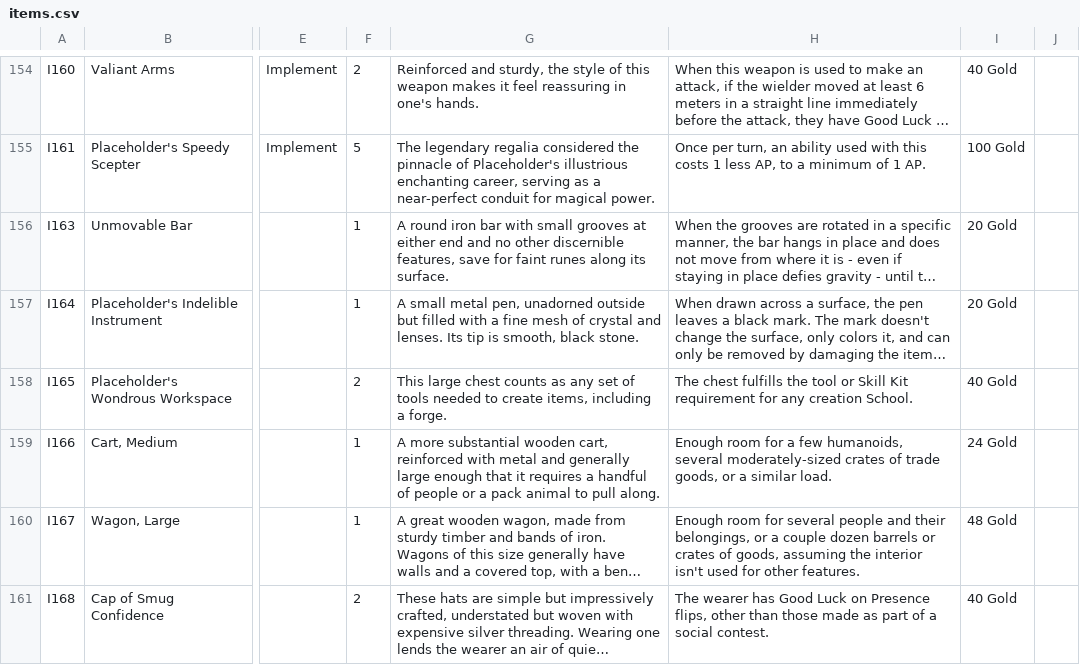
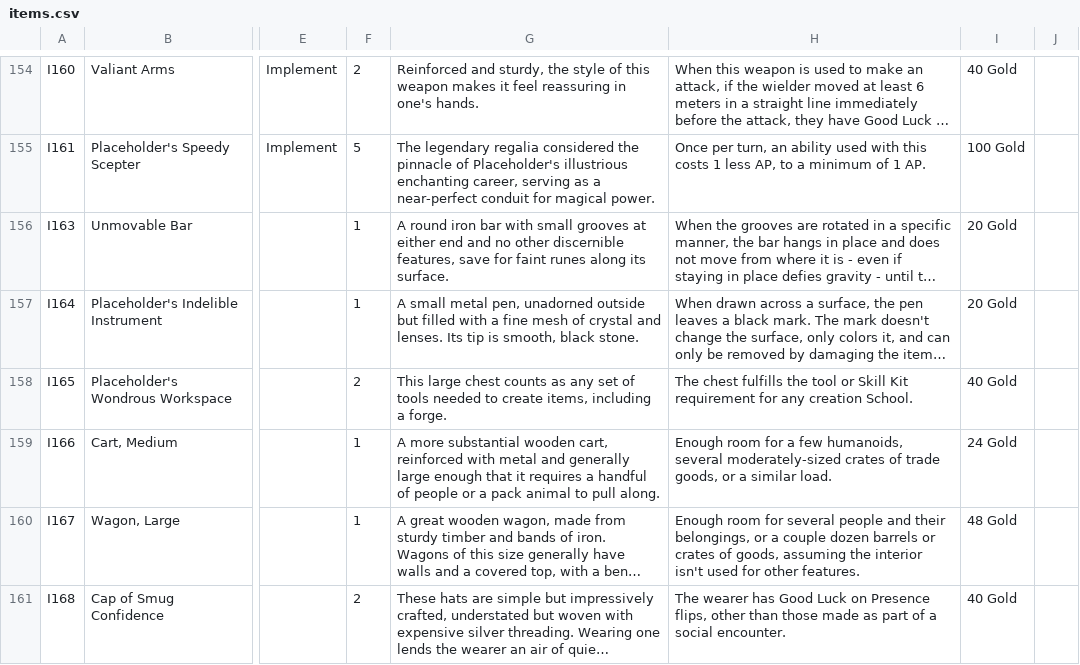
Before and after one commit to sessorach/flagonquest, a CSV file: scripts/items.csv, drawn as a sheet; only a part is shown, gaps mark what is left out; long unchanged cells end in …; the diff covers the shown part only; the diff names each change by its address in the sheet, - before the commit and + after, or states it on an @@ line.

```diff
--- a/scripts/items.csv
+++ b/scripts/items.csv
-H161: …a social contest.
+H161: …a social encounter.
```
Also changed, not shown: 1 added row and 2 edited cells elsewhere in this file, design/balance_ledger.csv, scripts/features.csv, 14 other files.
